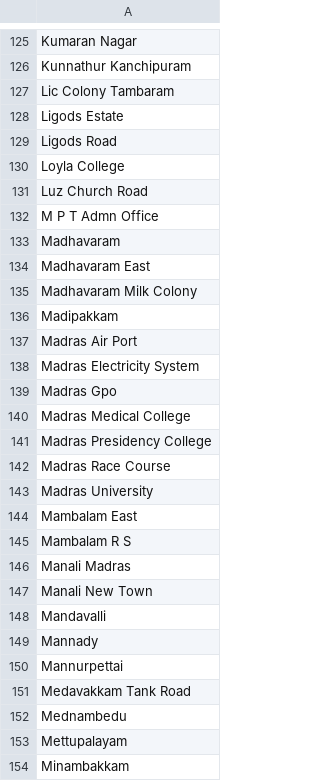
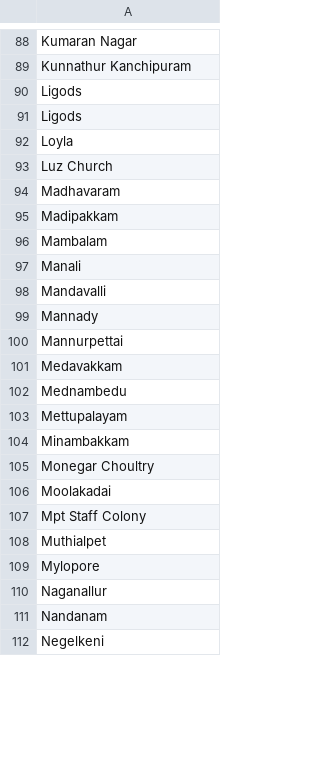
Before and after one commit to deepasaj/YamirukkaBayamen, a CSV file: chennai.csv, drawn as a sheet; only a part is shown, gaps mark what is left out; the shorter side is filled out with more unchanged rows; the diff covers the shown part only.

```diff
--- a/chennai.csv
+++ b/chennai.csv
@@ -126,23 +89,10 @@ Kumaran Nagar
 Kunnathur Kanchipuram
-Lic Colony Tambaram
-Ligods Estate
-Ligods Road
-Loyla College
-Luz Church Road
-M P T Admn Office
+Ligods
+Ligods
+Loyla
+Luz Church
 Madhavaram
-Madhavaram East
-Madhavaram Milk Colony
 Madipakkam
-Madras Air Port
-Madras Electricity System
-Madras Gpo
-Madras Medical College
-Madras Presidency College
-Madras Race Course
-Madras University
-Mambalam East
-Mambalam R S
-Manali Madras
-Manali New Town
+Mambalam
+Manali
 Mandavalli
@@ -150,3 +100,3 @@ Mannady
 Mannurpettai
-Medavakkam Tank Road
+Medavakkam
 Mednambedu
```
Also changed, not shown: 86 removed rows and 37 edited cells elsewhere in this file, 1 other file.
